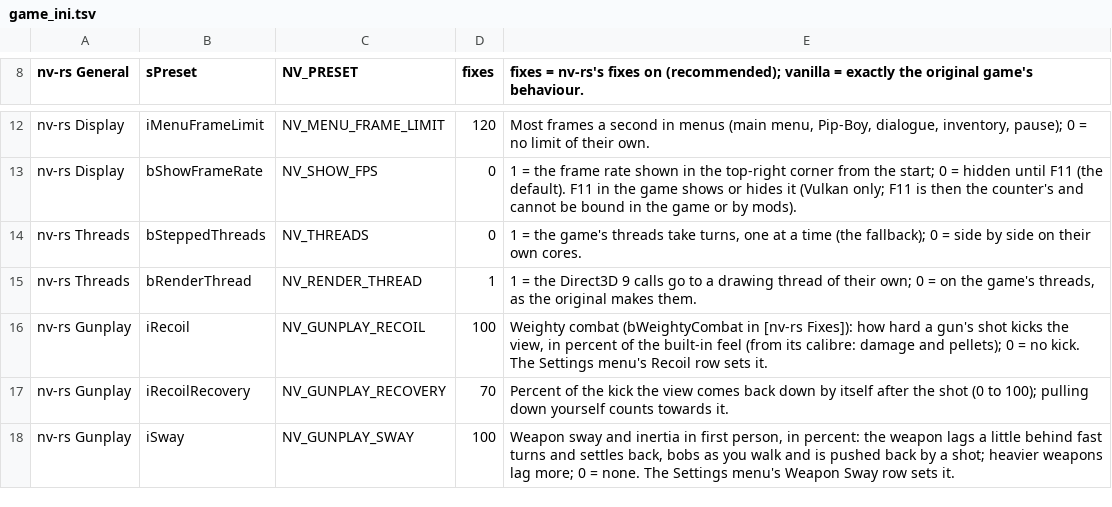
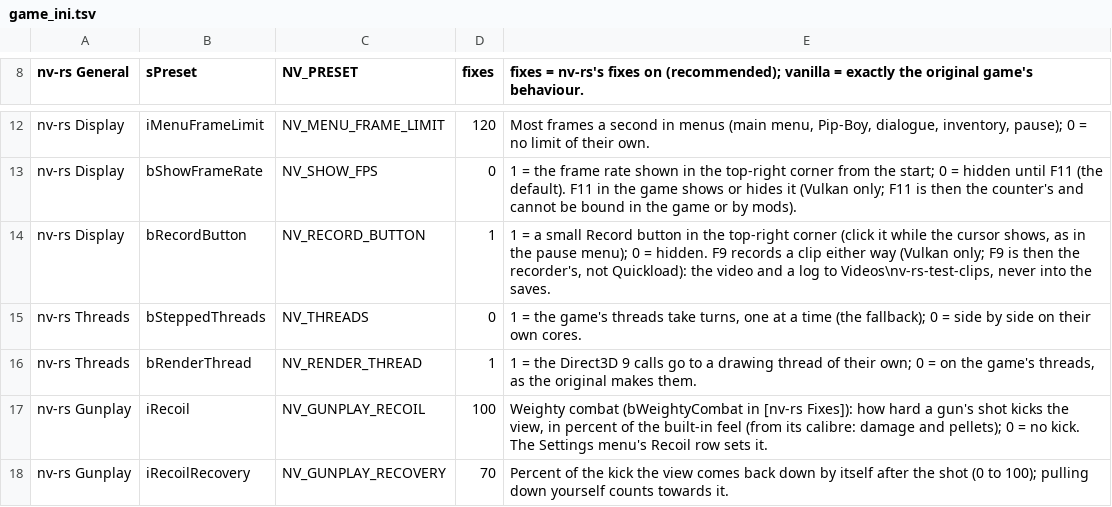
Before and after one commit to Lhomer/nv-rs, a TSV file: crates/host/data/game_ini.tsv, drawn as a sheet; only a part is shown, gaps mark what is left out; the shorter side is filled out with more unchanged rows.

```diff
--- a/crates/host/data/game_ini.tsv
+++ b/crates/host/data/game_ini.tsv
@@ -13,2 +13,3 @@ nv-rs Display	iMenuFrameLimit	NV_MENU_FRAME_LIMIT	120	Most frames a second in me
 nv-rs Display	bShowFrameRate	NV_SHOW_FPS	0	1 = the frame rate shown in the top-right corner from the start; 0 = hidden until F11 (the default). F11 in the game shows or hides it (Vulkan only; F11 is then the counter's and cannot be bound in the game or by mods).
+nv-rs Display	bRecordButton	NV_RECORD_BUTTON	1	1 = a small Record button in the top-right corner (click it while the cursor shows, as in the pause menu); 0 = hidden. F9 records a clip either way (Vulkan only; F9 is then the recorder's, not Quickload): the video and a log to Videos\nv-rs-test-clips, never into the saves.
 nv-rs Threads	bSteppedThreads	NV_THREADS	0	1 = the game's threads take turns, one at a time (the fallback); 0 = side by side on their own cores.
```
Also changed, not shown: 11 other files.
